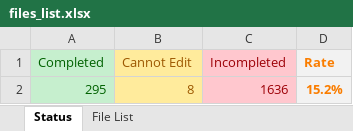
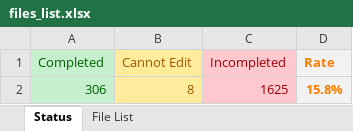
Before and after one commit to Akagiyoukai/KanColle-Traditional-Chinese-Patch, an Excel workbook: files_list.xlsx, sheet Status, drawn as a sheet; values as stored, in another font and other column widths than the file's, no borders; removed rows and columns are numbered as before the commit, all else as after; the diff names each change by its address in the sheet, - before the commit and + after, or states it on an @@ line.

```diff
--- a/files_list.xlsx (sheet Status)
+++ b/files_list.xlsx (sheet Status)
-row 2: 295 | 8 | 1636 | 15.2%
+row 2: 306 | 8 | 1625 | 15.8%
```
Also changed, not shown: sheet File List, 20 other files.
